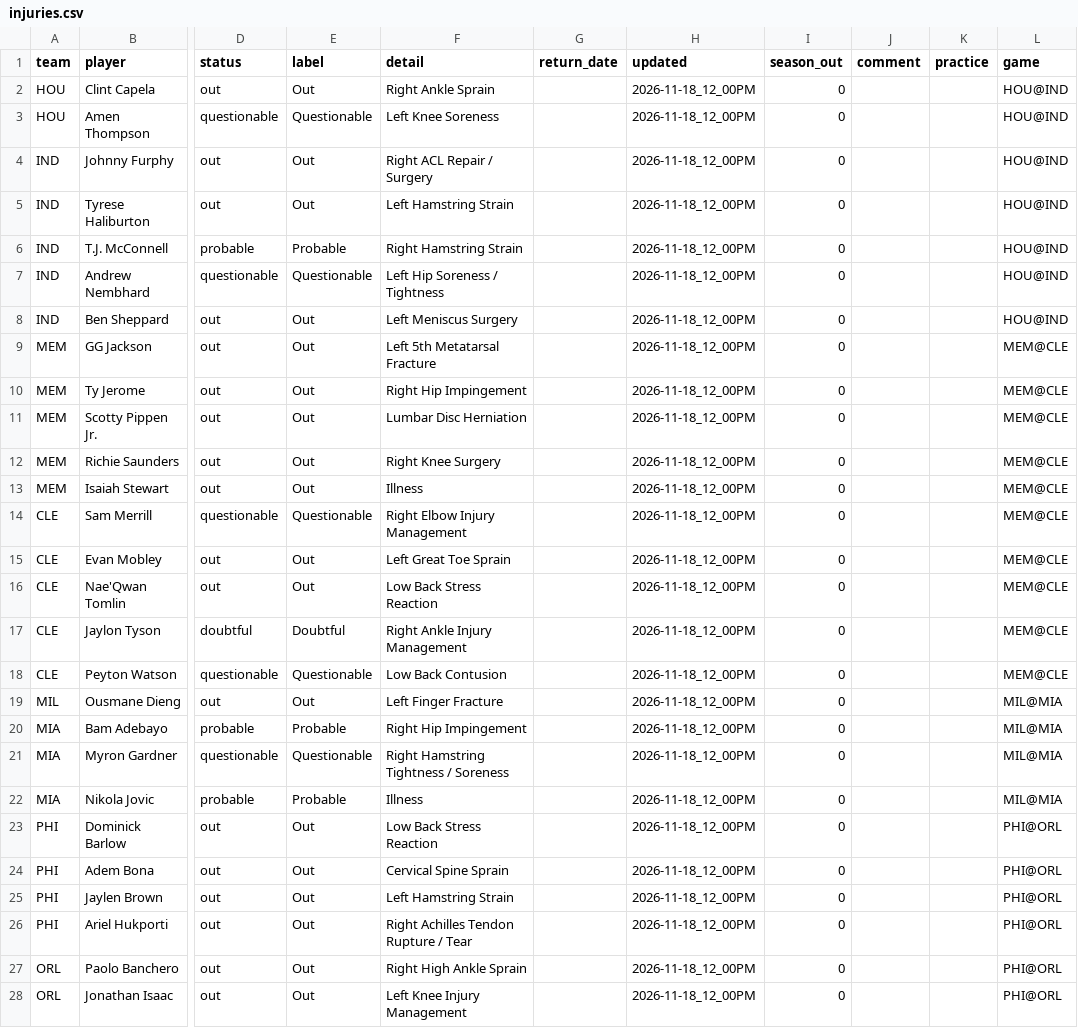
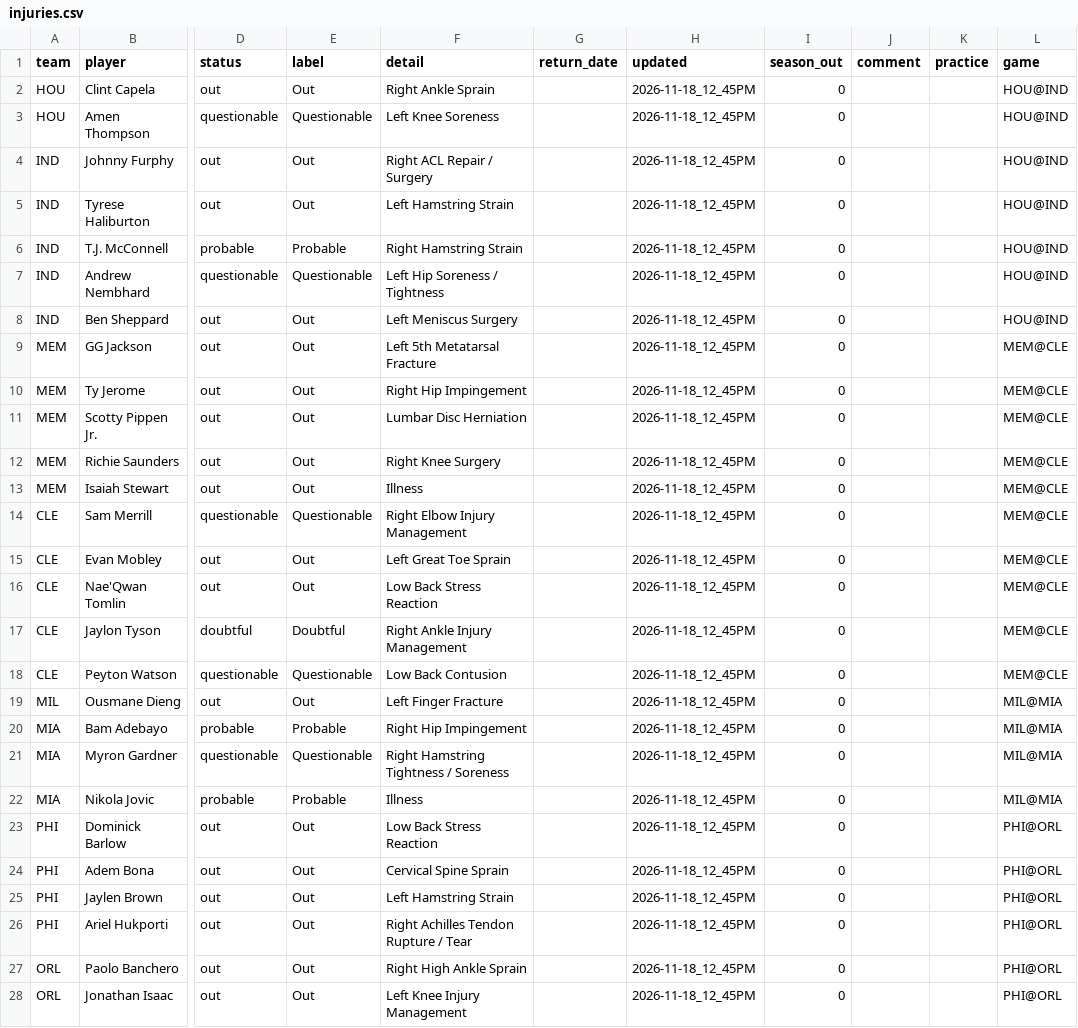
Before and after one commit to bwik4/Matchup-Lab, a CSV file: data/nba/injuries.csv, drawn as a sheet; only a part is shown, gaps mark what is left out; the diff covers the shown part only; the diff names each change by its address in the sheet, - before the commit and + after, or states it on an @@ line.

```diff
--- a/data/nba/injuries.csv
+++ b/data/nba/injuries.csv
-H2:H28 (updated): 2026-11-18_12_00PM
+H2:H28 (updated): 2026-11-18_12_45PM
```
Also changed, not shown: 4 added rows and 45 edited cells elsewhere in this file, data/injuries.csv, data/sleeper_players.csv, 1 other file.
